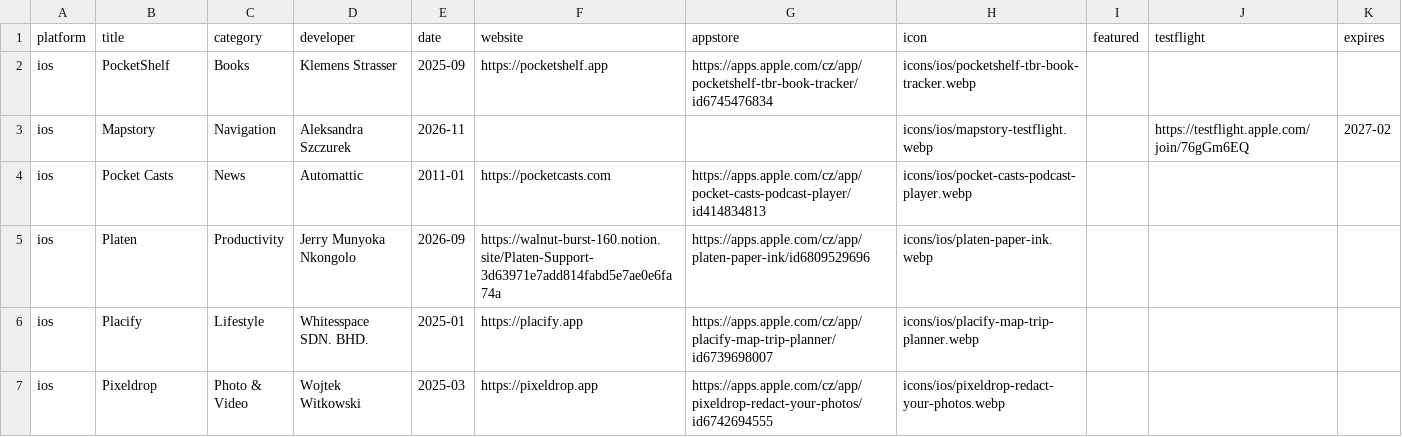
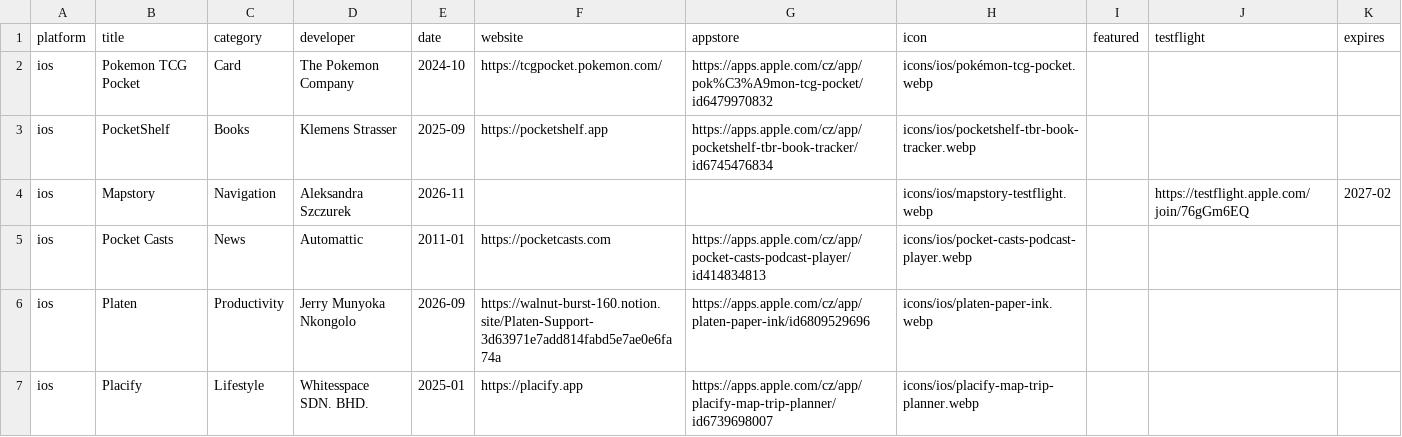
Before and after one commit to Manekenthe/IconSpace, a CSV file: data/apps.csv, drawn as a sheet; only a part is shown; the shorter side is filled out with more unchanged rows.

Commit message:
Update apps.csv

```diff
--- a/data/apps.csv
+++ b/data/apps.csv
@@ -1,2 +1,3 @@
 platform,title,category,developer,date,website,appstore,icon,featured,testflight,expires
+ios,Pokemon TCG Pocket,Card,The Pokemon Company,2024-10,https://tcgpocket.pokemon.com/,https://apps.apple.com/cz/app/pok%C3%A9mon-tcg-pocket/id6479970832,icons/ios/pokémon-tcg-pocket.webp,,,
 ios,PocketShelf,Books,Klemens Strasser,2025-09,https://pocketshelf.app,https://apps.apple.com/cz/app/pocketshelf-tbr-book-tracker/id6745476834,icons/ios/pocketshelf-tbr-book-tracker.webp,,,
```
